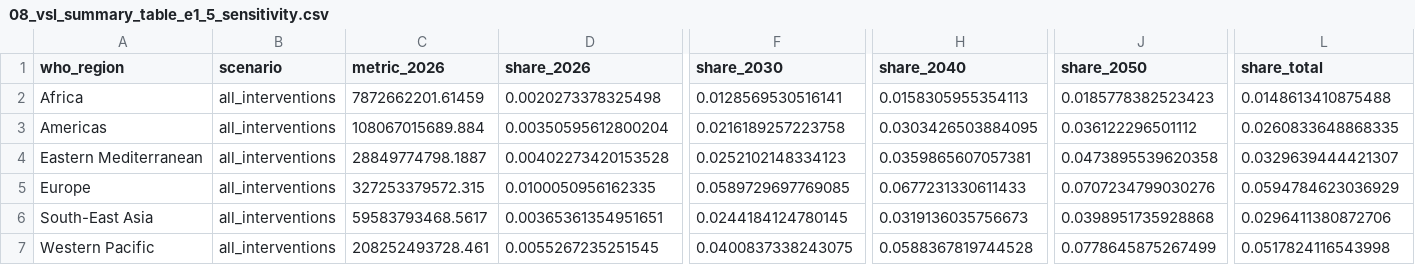
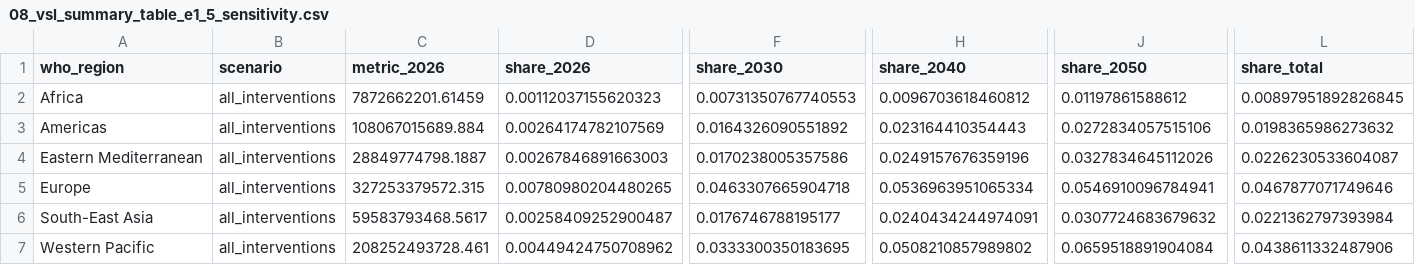
Before and after one commit to Disease-Control-Priorities/uw-who-cvdtargets, a CSV file: output/08_vsl_summary_table_e1_5_sensitivity.csv, drawn as a sheet; only a part is shown, gaps mark what is left out; the diff covers the shown part only; the diff names each change by its address in the sheet, - before the commit and + after, or states it on an @@ line.

```diff
--- a/output/08_vsl_summary_table_e1_5_sensitivity.csv
+++ b/output/08_vsl_summary_table_e1_5_sensitivity.csv
-D2 (share_2026): 0.0020273378325498
+D2 (share_2026): 0.00112037155620323
-F2 (share_2030): 0.0128569530516141
+F2 (share_2030): 0.00731350767740553
-H2 (share_2040): 0.0158305955354113
+H2 (share_2040): 0.0096703618460812
-J2 (share_2050): 0.0185778382523423
+J2 (share_2050): 0.01197861588612
-L2 (share_total): 0.0148613410875488
+L2 (share_total): 0.00897951892826845
-D3 (share_2026): 0.00350595612800204
+D3 (share_2026): 0.00264174782107569
-F3 (share_2030): 0.0216189257223758
+F3 (share_2030): 0.0164326090551892
-H3 (share_2040): 0.0303426503884095
+H3 (share_2040): 0.023164410354443
-J3 (share_2050): 0.036122296501112
+J3 (share_2050): 0.0272834057515106
-L3 (share_total): 0.0260833648868335
+L3 (share_total): 0.0198365986273632
-D4 (share_2026): 0.00402273420153528
+D4 (share_2026): 0.00267846891663003
-F4 (share_2030): 0.0252102148334123
+F4 (share_2030): 0.0170238005357586
-H4 (share_2040): 0.0359865607057381
+H4 (share_2040): 0.0249157676359196
-J4 (share_2050): 0.0473895539620358
+J4 (share_2050): 0.0327834645112026
-L4 (share_total): 0.0329639444421307
+L4 (share_total): 0.0226230533604087
-D5 (share_2026): 0.0100050956162335
+D5 (share_2026): 0.00780980204480265
-F5 (share_2030): 0.0589729697769085
+F5 (share_2030): 0.0463307665904718
-H5 (share_2040): 0.0677231330611433
+H5 (share_2040): 0.0536963951065334
-J5 (share_2050): 0.0707234799030276
+J5 (share_2050): 0.0546910096784941
-L5 (share_total): 0.0594784623036929
+L5 (share_total): 0.0467877071749646
-D6 (share_2026): 0.00365361354951651
+D6 (share_2026): 0.00258409252900487
-F6 (share_2030): 0.0244184124780145
+F6 (share_2030): 0.0176746788195177
-H6 (share_2040): 0.0319136035756673
+H6 (share_2040): 0.0240434244974091
-J6 (share_2050): 0.0398951735928868
+J6 (share_2050): 0.0307724683679632
-L6 (share_total): 0.0296411380872706
+L6 (share_total): 0.0221362797393984
-D7 (share_2026): 0.0055267235251545
+D7 (share_2026): 0.00449424750708962
-F7 (share_2030): 0.0400837338243075
+F7 (share_2030): 0.0333300350183695
-H7 (share_2040): 0.0588367819744528
+H7 (share_2040): 0.0508210857989802
-J7 (share_2050): 0.0778645875267499
+J7 (share_2050): 0.0659518891904084
-L7 (share_total): 0.0517824116543998
+L7 (share_total): 0.0438611332487906
```
Also changed, not shown: 145 edited cells elsewhere in this file, output/08_vsl_summary_table_e1_2_primary.csv, output/08_vsl_vsly_summary_table_appended.csv, 9 other files.
